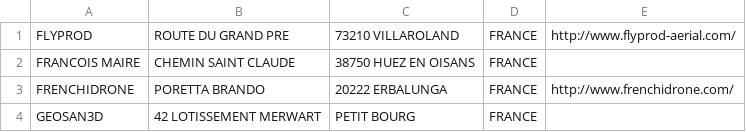
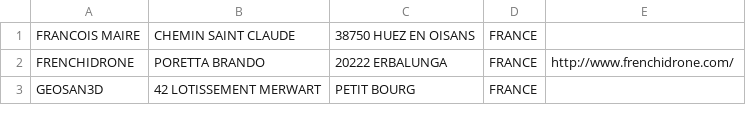
Before and after one commit to igeofr/igeofr.github.io, a CSV file: map_drones/notfoundexploitants.csv, drawn as a sheet; only a part is shown; the diff names each change by its address in the sheet, - before the commit and + after, or states it on an @@ line.

Commit message:
FLYPROD

```diff
--- a/map_drones/notfoundexploitants.csv
+++ b/map_drones/notfoundexploitants.csv
-row 1: FLYPROD | ROUTE DU GRAND PRE | 73210 VILLAROLAND | FRANCE | http://www.flyprod-aerial.com/
```
